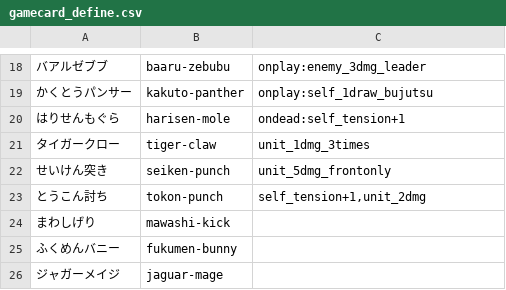
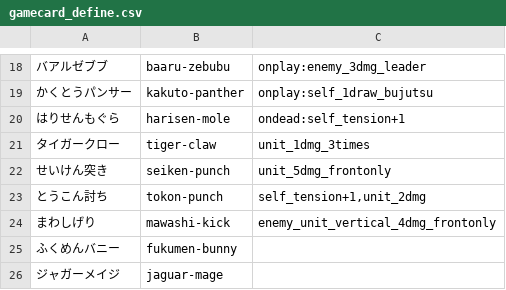
Before and after one commit to capybaradino/cardgame, a CSV file: flask/gamecard_define.csv, drawn as a sheet; only a part is shown, gaps mark what is left out.

```diff
--- a/flask/gamecard_define.csv
+++ b/flask/gamecard_define.csv
@@ -23,3 +23,3 @@
 とうこん討ち	tokon-punch	self_tension+1,unit_2dmg
-まわしげり	mawashi-kick	
+まわしげり	mawashi-kick	enemy_unit_vertical_4dmg_frontonly
 ふくめんバニー	fukumen-bunny	
```
Also changed, not shown: 2 other files.
